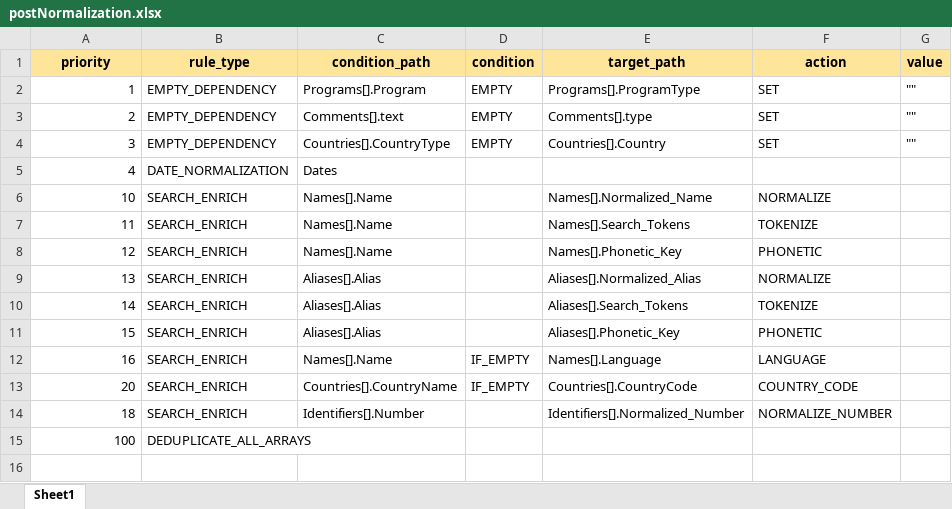
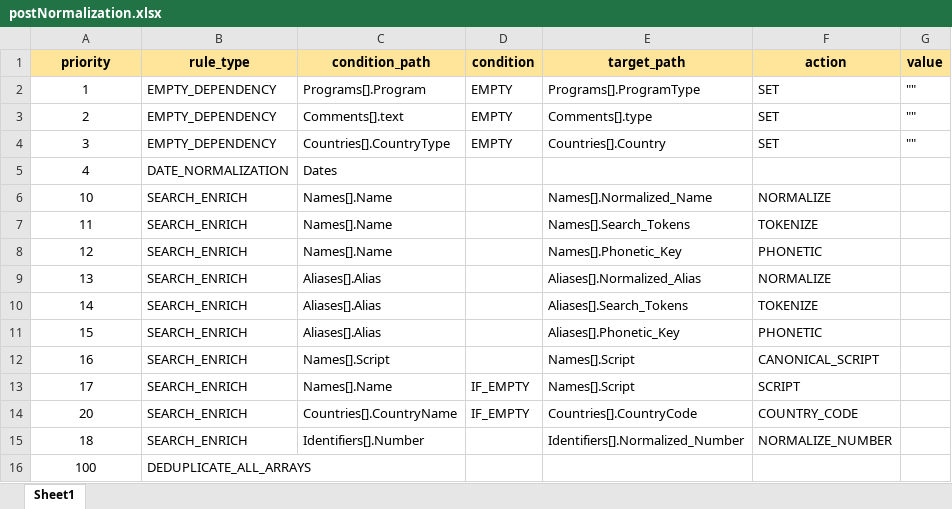
Before and after one commit to VinnoVigilance/python-components, an Excel workbook: data/rules/postNormalization.xlsx, sheet Sheet1, drawn as a sheet; values as stored, in another font and other column widths than the file's, no borders; addresses are those after the commit; the diff names each change by its address in the sheet, - before the commit and + after, or states it on an @@ line.

Commit message:
feat(names): derive name Script instead of overloading Language

```diff
--- a/data/rules/postNormalization.xlsx (sheet Sheet1)
+++ b/data/rules/postNormalization.xlsx (sheet Sheet1)
-A2:A12 alignment: right
+A2:A12 alignment: center
-C12 (condition_path): Names[].Name
+C12 (condition_path): Names[].Script
-D12 (condition): IF_EMPTY
+D12 (condition): (empty)
-E12 (target_path): Names[].Language
+E12 (target_path): Names[].Script
-F12 (action): LANGUAGE
+F12 (action): CANONICAL_SCRIPT
+row 13: 17 | SEARCH_ENRICH | Names[].Name | IF_EMPTY | Names[].Script | SCRIPT
-A14:A16 alignment: right
+A14:A16 alignment: center
```
Also changed, not shown: data/rules/mapping.xlsx, 6 other files.
